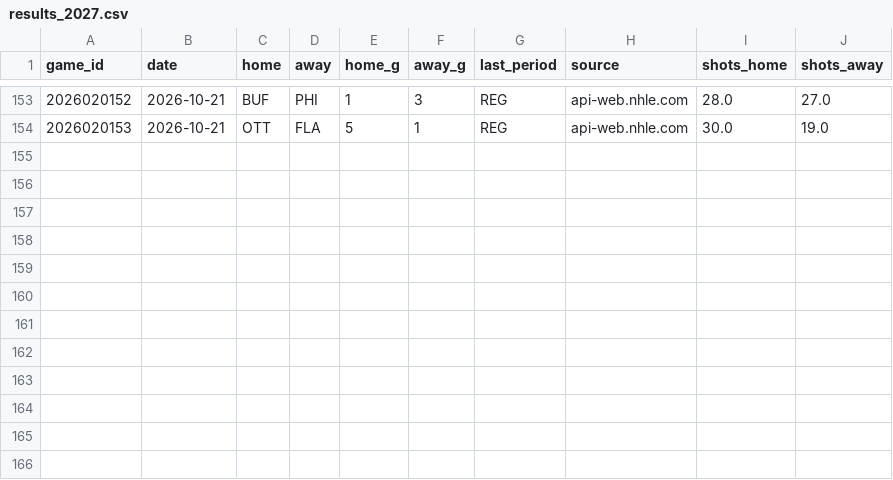
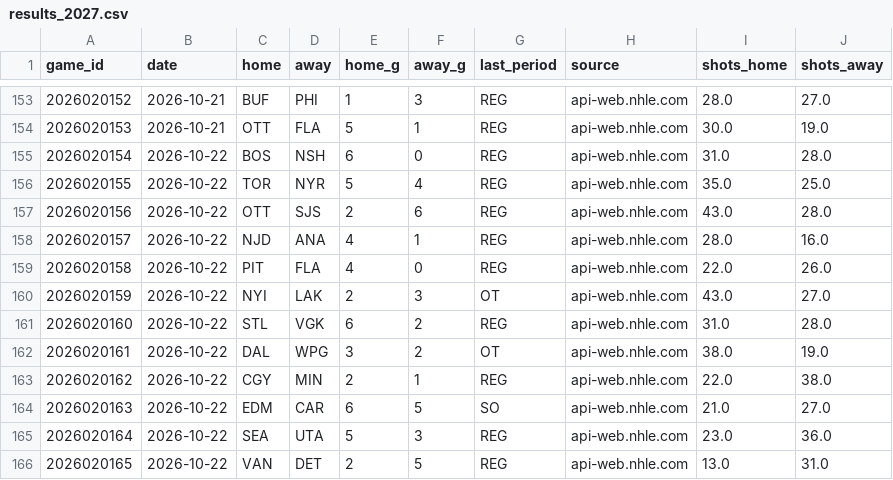
Before and after one commit to ph05/neurhl, a CSV file: orr/output/live/results_2027.csv, drawn as a sheet; only a part is shown, gaps mark what is left out.

Commit message:
ORR live: results and daily forecast 2026-10-23 (17:55Z)

```diff
--- a/orr/output/live/results_2027.csv
+++ b/orr/output/live/results_2027.csv
@@ -154 +154,13 @@ game_id,date,home,away,home_g,away_g,last_period,source,shots_home,shots_away
 2026020153,2026-10-21,OTT,FLA,5,1,REG,api-web.nhle.com,30.0,19.0
+2026020154,2026-10-22,BOS,NSH,6,0,REG,api-web.nhle.com,31.0,28.0
+2026020155,2026-10-22,TOR,NYR,5,4,REG,api-web.nhle.com,35.0,25.0
+2026020156,2026-10-22,OTT,SJS,2,6,REG,api-web.nhle.com,43.0,28.0
+2026020157,2026-10-22,NJD,ANA,4,1,REG,api-web.nhle.com,28.0,16.0
+2026020158,2026-10-22,PIT,FLA,4,0,REG,api-web.nhle.com,22.0,26.0
+2026020159,2026-10-22,NYI,LAK,2,3,OT,api-web.nhle.com,43.0,27.0
+2026020160,2026-10-22,STL,VGK,6,2,REG,api-web.nhle.com,31.0,28.0
+2026020161,2026-10-22,DAL,WPG,3,2,OT,api-web.nhle.com,38.0,19.0
+2026020162,2026-10-22,CGY,MIN,2,1,REG,api-web.nhle.com,22.0,38.0
+2026020163,2026-10-22,EDM,CAR,6,5,SO,api-web.nhle.com,21.0,27.0
+2026020164,2026-10-22,SEA,UTA,5,3,REG,api-web.nhle.com,23.0,36.0
+2026020165,2026-10-22,VAN,DET,2,5,REG,api-web.nhle.com,13.0,31.0
```
Also changed, not shown: orr/output/live/2026-10-23/games_2026-10-23.csv, orr/output/live/2026-10-23/goalies_ros_2026-10-23.csv, 11 other files.
